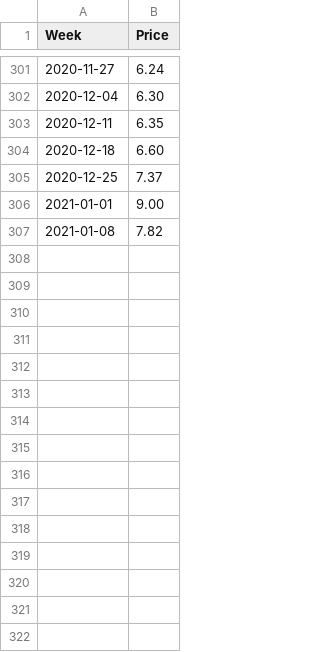
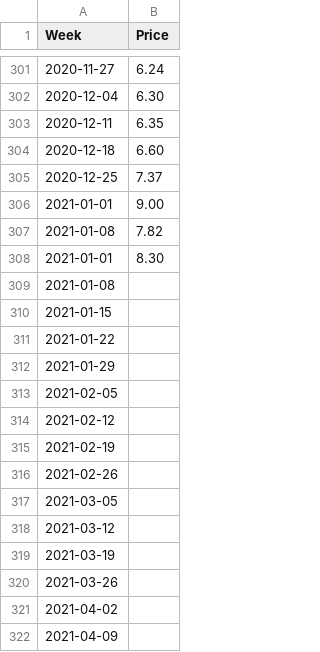
Before and after one commit to Richlyn17/SPP, a CSV file: CSV/ACEN.csv, drawn as a sheet; only a part is shown, gaps mark what is left out; the diff names each change by its address in the sheet, - before the commit and + after, or states it on an @@ line.

Commit message:
updated 040921

```diff
--- a/CSV/ACEN.csv
+++ b/CSV/ACEN.csv
+row 308: 2021-01-01 | 8.30
+row 309: 2021-01-08
+row 310: 2021-01-15
+row 311: 2021-01-22
+row 312: 2021-01-29
+row 313: 2021-02-05
+row 314: 2021-02-12
+row 315: 2021-02-19
+row 316: 2021-02-26
+row 317: 2021-03-05
+row 318: 2021-03-12
+row 319: 2021-03-19
+row 320: 2021-03-26
+row 321: 2021-04-02
+row 322: 2021-04-09
```
